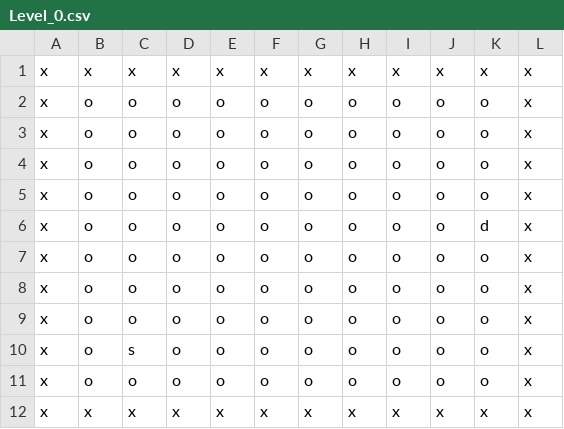
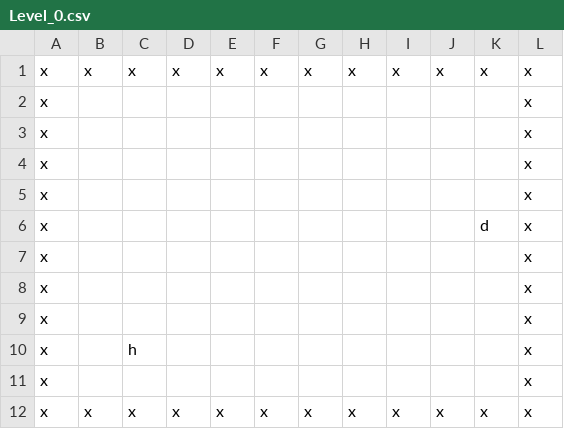
Before and after one commit to qinyeli/GuruGuru, a CSV file: Assets/Resources/Levels/Level_0.csv, drawn as a sheet; removed rows and columns are numbered as before the commit, all else as after; the diff names each change by its address in the sheet, - before the commit and + after, or states it on an @@ line.

```diff
--- a/Assets/Resources/Levels/Level_0.csv
+++ b/Assets/Resources/Levels/Level_0.csv
-row 2: x | o | o | o | o | o | o | o | o | o | o | x
-row 3: x | o | o | o | o | o | o | o | o | o | o | x
-row 4: x | o | o | o | o | o | o | o | o | o | o | x
-row 5: x | o | o | o | o | o | o | o | o | o | o | x
-row 6: x | o | o | o | o | o | o | o | o | o | d | x
-row 7: x | o | o | o | o | o | o | o | o | o | o | x
-row 8: x | o | o | o | o | o | o | o | o | o | o | x
-row 9: x | o | o | o | o | o | o | o | o | o | o | x
-row 10: x | o | s | o | o | o | o | o | o | o | o | x
-row 11: x | o | o | o | o | o | o | o | o | o | o | x
+row 2: x |  |  |  |  |  |  |  |  |  |  | x
+row 3: x |  |  |  |  |  |  |  |  |  |  | x
+row 4: x |  |  |  |  |  |  |  |  |  |  | x
+row 5: x |  |  |  |  |  |  |  |  |  |  | x
+row 6: x |  |  |  |  |  |  |  |  |  | d | x
+row 7: x |  |  |  |  |  |  |  |  |  |  | x
+row 8: x |  |  |  |  |  |  |  |  |  |  | x
+row 9: x |  |  |  |  |  |  |  |  |  |  | x
+row 10: x |  | h |  |  |  |  |  |  |  |  | x
+row 11: x |  |  |  |  |  |  |  |  |  |  | x
```
Also changed, not shown: Assets/Resources/Levels/Level_2.csv, Assets/Resources/Levels/Level_3.csv, 12 other files.
